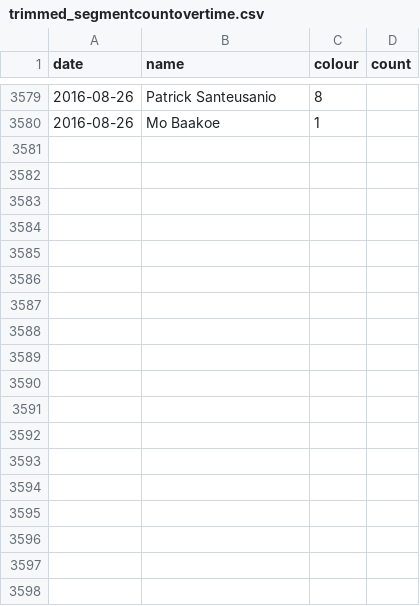
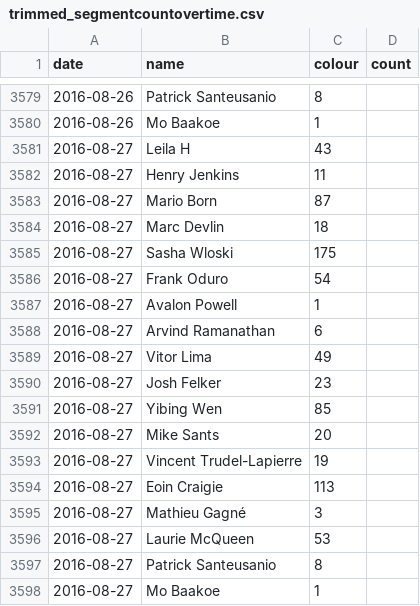
Before and after one commit to Josh2K/Josh2K.github.io, a CSV file: trimmed_segmentcountovertime.csv, drawn as a sheet; only a part is shown, gaps mark what is left out; the diff names each change by its address in the sheet, - before the commit and + after, or states it on an @@ line.

```diff
--- a/trimmed_segmentcountovertime.csv
+++ b/trimmed_segmentcountovertime.csv
+row 3581: 2016-08-27 | Leila H | 43
+row 3582: 2016-08-27 | Henry Jenkins | 11
+row 3583: 2016-08-27 | Mario Born | 87
+row 3584: 2016-08-27 | Marc Devlin | 18
+row 3585: 2016-08-27 | Sasha Wloski | 175
+row 3586: 2016-08-27 | Frank Oduro | 54
+row 3587: 2016-08-27 | Avalon Powell | 1
+row 3588: 2016-08-27 | Arvind Ramanathan | 6
+row 3589: 2016-08-27 | Vitor Lima | 49
+row 3590: 2016-08-27 | Josh Felker | 23
+row 3591: 2016-08-27 | Yibing Wen | 85
+row 3592: 2016-08-27 | Mike Sants | 20
+row 3593: 2016-08-27 | Vincent Trudel-Lapierre | 19
+row 3594: 2016-08-27 | Eoin Craigie | 113
+row 3595: 2016-08-27 | Mathieu Gagné | 3
+row 3596: 2016-08-27 | Laurie McQueen | 53
+row 3597: 2016-08-27 | Patrick Santeusanio | 8
+row 3598: 2016-08-27 | Mo Baakoe | 1
```
Also changed, not shown: distance.csv, segmentcountovertime.csv, 3 other files.
